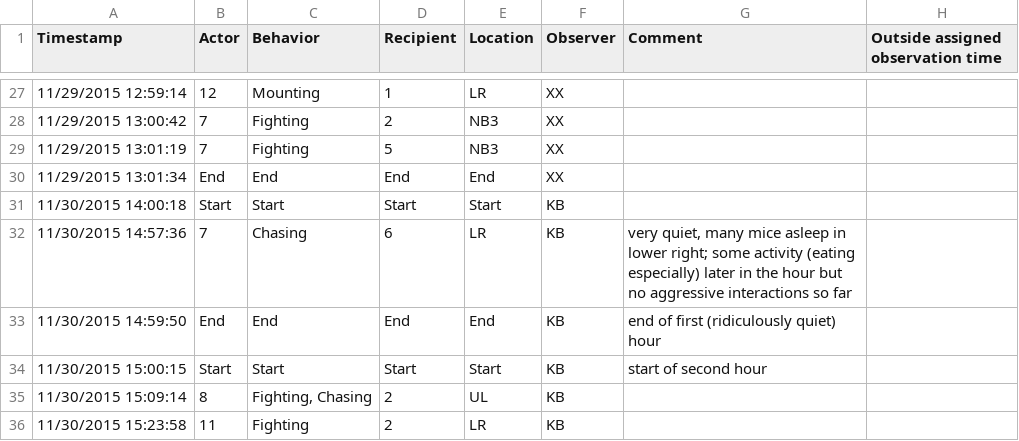
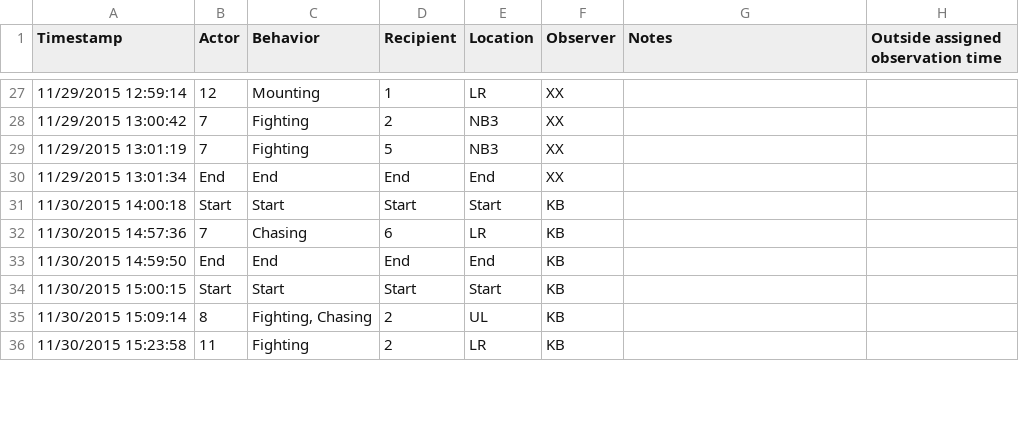
Before and after one commit to jalapic/otr_v1ar, a CSV file: data_raw/behavior/cohort052_wl_startend.csv, drawn as a sheet; only a part is shown, gaps mark what is left out; the diff covers the shown part only.

```diff
--- a/data_raw/behavior/cohort052_wl_startend.csv
+++ b/data_raw/behavior/cohort052_wl_startend.csv
@@ -1 +1 @@
-Timestamp,Actor,Behavior,Recipient,Location,Observer,Comment,Outside assigned observation time
+Timestamp,Actor,Behavior,Recipient,Location,Observer,Notes,Outside assigned observation time
@@ -31,5 +31,5 @@ Timestamp,Actor,Behavior,Recipient,Location,Observer,Comment,Outside assigned ob
 11/30/2015 14:00:18,Start,Start,Start,Start,KB,,
-11/30/2015 14:57:36,7,Chasing,6,LR,KB,"very quiet, many mice asleep in lower right; some activity (eating especially) later in the hour but no aggressive interactions so far",
-11/30/2015 14:59:50,End,End,End,End,KB,end of first (ridiculously quiet) hour,
-11/30/2015 15:00:15,Start,Start,Start,Start,KB,start of second hour,
+11/30/2015 14:57:36,7,Chasing,6,LR,KB,,
+11/30/2015 14:59:50,End,End,End,End,KB,,
+11/30/2015 15:00:15,Start,Start,Start,Start,KB,,
 11/30/2015 15:09:14,8,"Fighting, Chasing",2,UL,KB,,
```
Also changed, not shown: 29 edited cells elsewhere in this file, data_raw/behavior/cohort006_wl_startend.csv, data_raw/behavior/cohort007_wl_startend.csv, 11 other files.
